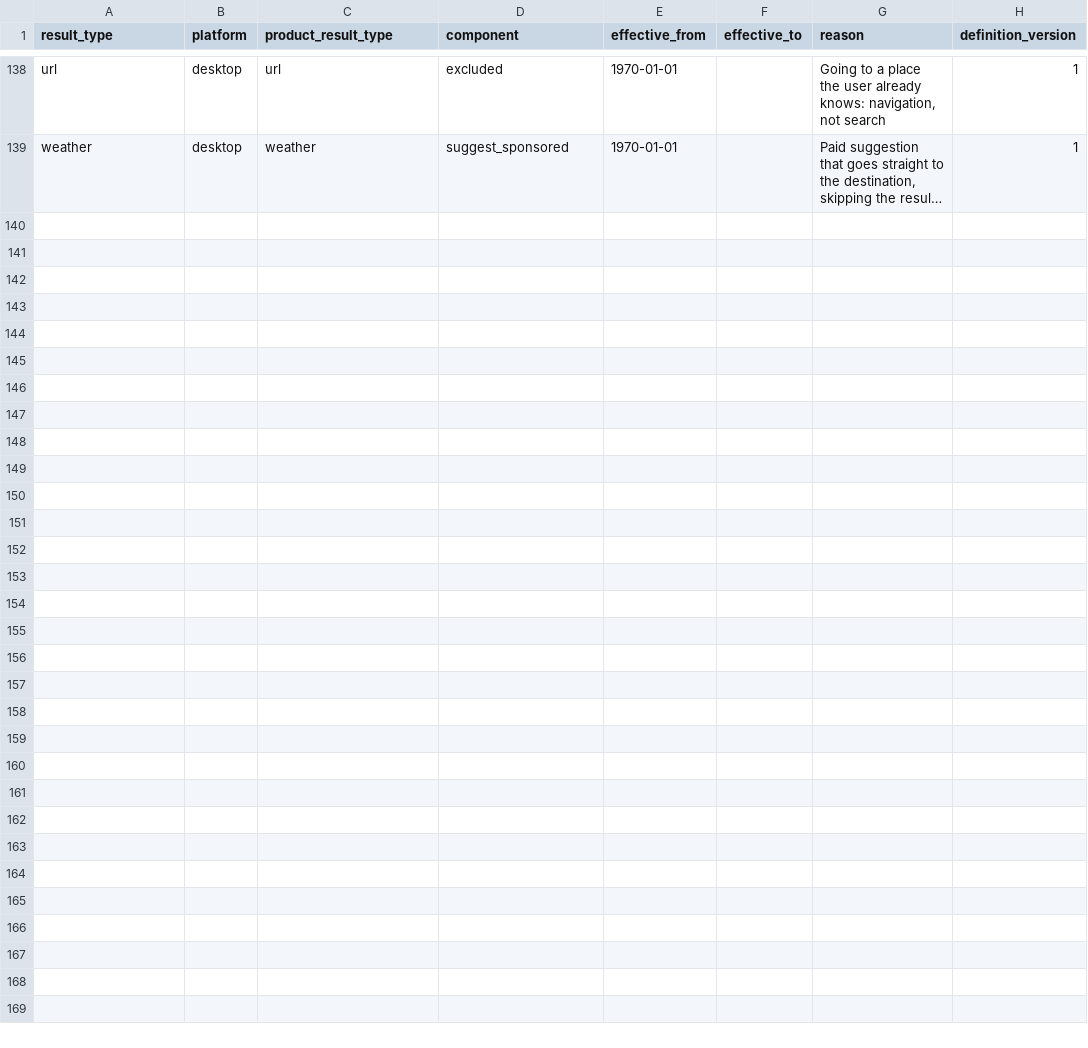
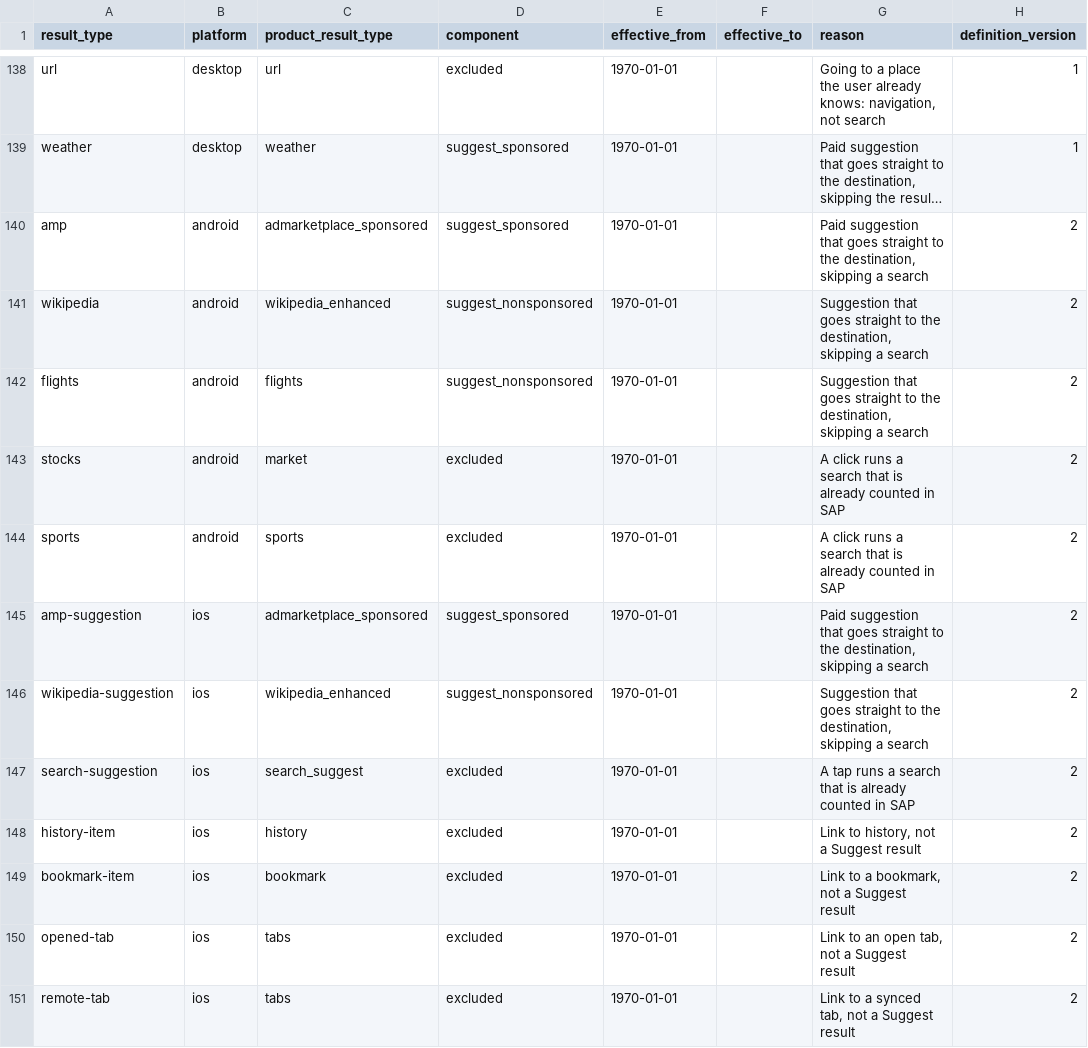
Before and after one commit to mozilla/bigquery-etl, a CSV file: sql/moz-fx-data-shared-prod/search_derived/kpi_component_map_v1/data.csv, drawn as a sheet; only a part is shown, gaps mark what is left out; long unchanged cells end in …; the diff names each change by its address in the sheet, - before the commit and + after, or states it on an @@ line.

Commit message:
feat(search): add mobile rows to search_kpi_clients_daily_v1
Add Firefox Android and iOS rows: SAP and dimensions from
mobile_search_clients_daily_v2, Suggest clicks from events_stream.
Map the mobile event names in kpi_component_map_v1. Fenix stocks and
sports cards are excluded because a click runs a search already counted
in SAP. Add the apps' deletion sources to the Shredder entry.

```diff
--- a/sql/moz-fx-data-shared-prod/search_derived/kpi_component_map_v1/data.csv
+++ b/sql/moz-fx-data-shared-prod/search_derived/kpi_component_map_v1/data.csv
+row 140: amp | android | admarketplace_sponsored | suggest_sponsored | 1970-01-01 |  | Paid suggestion that goes straight to the destination, skipping a search | 2
+row 141: wikipedia | android | wikipedia_enhanced | suggest_nonsponsored | 1970-01-01 |  | Suggestion that goes straight to the destination, skipping a search | 2
+row 142: flights | android | flights | suggest_nonsponsored | 1970-01-01 |  | Suggestion that goes straight to the destination, skipping a search | 2
+row 143: stocks | android | market | excluded | 1970-01-01 |  | A click runs a search that is already counted in SAP | 2
+row 144: sports | android | sports | excluded | 1970-01-01 |  | A click runs a search that is already counted in SAP | 2
+row 145: amp-suggestion | ios | admarketplace_sponsored | suggest_sponsored | 1970-01-01 |  | Paid suggestion that goes straight to the destination, skipping a search | 2
+row 146: wikipedia-suggestion | ios | wikipedia_enhanced | suggest_nonsponsored | 1970-01-01 |  | Suggestion that goes straight to the destination, skipping a search | 2
+row 147: search-suggestion | ios | search_suggest | excluded | 1970-01-01 |  | A tap runs a search that is already counted in SAP | 2
+row 148: history-item | ios | history | excluded | 1970-01-01 |  | Link to history, not a Suggest result | 2
+row 149: bookmark-item | ios | bookmark | excluded | 1970-01-01 |  | Link to a bookmark, not a Suggest result | 2
+row 150: opened-tab | ios | tabs | excluded | 1970-01-01 |  | Link to an open tab, not a Suggest result | 2
+row 151: remote-tab | ios | tabs | excluded | 1970-01-01 |  | Link to a synced tab, not a Suggest result | 2
```
Also changed, not shown: 15 other files.
